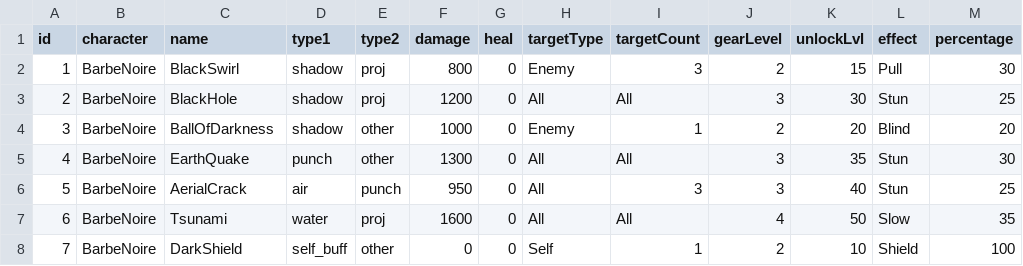
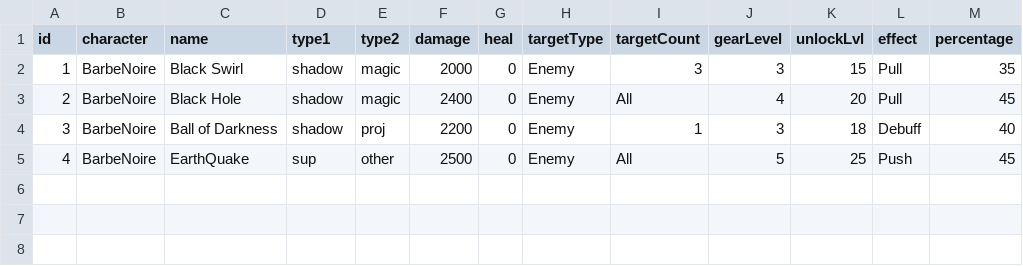
Before and after one commit to HorusExE69/Grand-Line-Legends-GLL-, a CSV file: data/capacities/BarbeNoire.csv, drawn as a sheet.

```diff
--- a/data/capacities/BarbeNoire.csv
+++ b/data/capacities/BarbeNoire.csv
@@ -1,8 +1,5 @@
 id,character,name,type1,type2,damage,heal,targetType,targetCount,gearLevel,unlockLvl,effect,percentage
-1,BarbeNoire,BlackSwirl,shadow,proj,800,0,Enemy,3,2,15,Pull,30
-2,BarbeNoire,BlackHole,shadow,proj,1200,0,All,All,3,30,Stun,25
-3,BarbeNoire,BallOfDarkness,shadow,other,1000,0,Enemy,1,2,20,Blind,20
-4,BarbeNoire,EarthQuake,punch,other,1300,0,All,All,3,35,Stun,30
-5,BarbeNoire,AerialCrack,air,punch,950,0,All,3,3,40,Stun,25
-6,BarbeNoire,Tsunami,water,proj,1600,0,All,All,4,50,Slow,35
-7,BarbeNoire,DarkShield,self_buff,other,0,0,Self,1,2,10,Shield,100
+1,BarbeNoire,Black Swirl,shadow,magic,2000,0,Enemy,3,3,15,Pull,35
+2,BarbeNoire,Black Hole,shadow,magic,2400,0,Enemy,All,4,20,Pull,45
+3,BarbeNoire,Ball of Darkness,shadow,proj,2200,0,Enemy,1,3,18,Debuff,40
+4,BarbeNoire,EarthQuake,sup,other,2500,0,Enemy,All,5,25,Push,45
```
Also changed, not shown: data/capacities/BigMom.csv, data/capacities/Dragon.csv, 40 other files.
